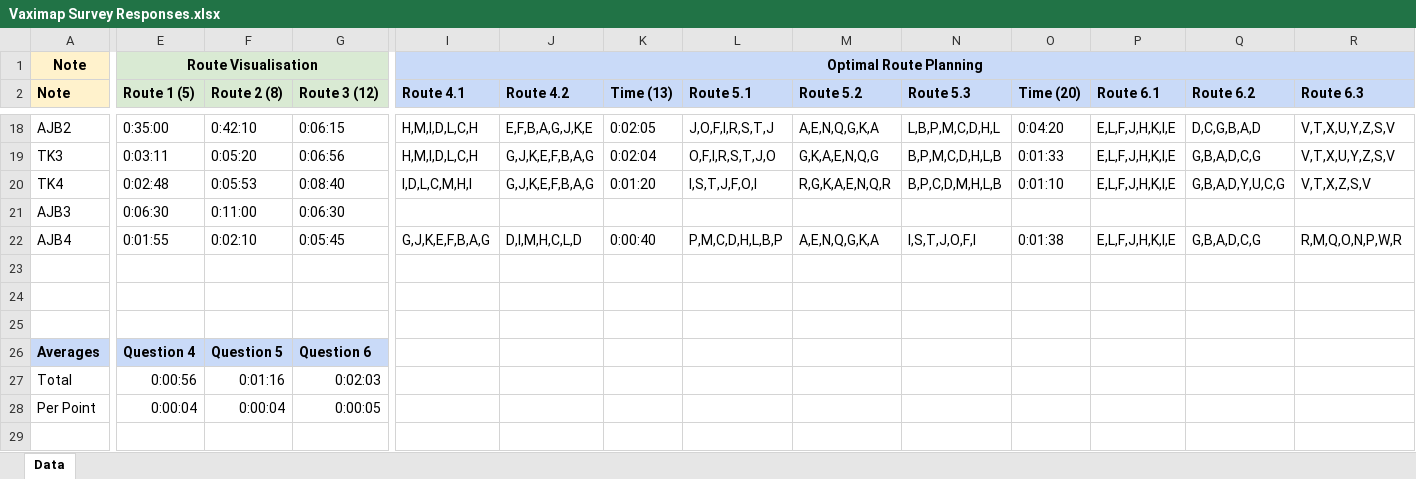
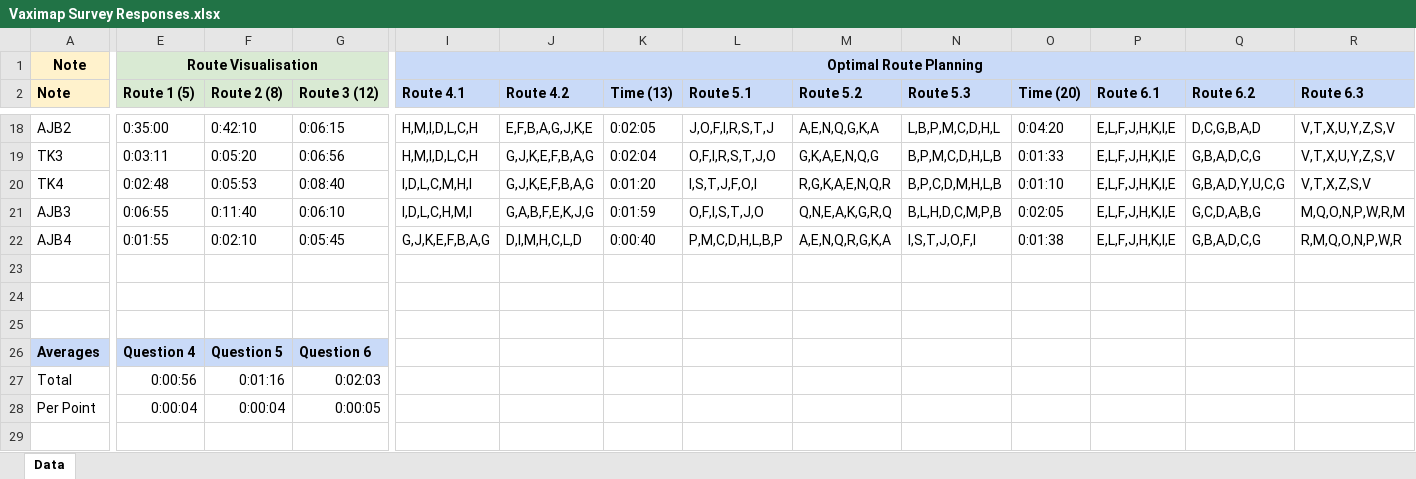
Before and after one commit to tomfrankkirk/vaximap_paper, an Excel workbook: survey/Vaximap Survey Responses.xlsx, sheet Data, drawn as a sheet; only a part is shown, gaps mark what is left out; values as stored, in another font and other column widths than the file's, no borders; charts and pictures not drawn; the diff covers the shown part only; the diff names each change by its address in the sheet, - before the commit and + after, or states it on an @@ line.

```diff
--- a/survey/Vaximap Survey Responses.xlsx (sheet Data)
+++ b/survey/Vaximap Survey Responses.xlsx (sheet Data)
-E21 (Route 1 (5)): 0:06:30
+E21 (Route 1 (5)): 0:06:55
-F21 (Route 2 (8)): 0:11:00
+F21 (Route 2 (8)): 0:11:40
-G21 (Route 3 (12)): 0:06:30
+G21 (Route 3 (12)): 0:06:10
-I21 (Route 4.1): (empty)
+I21 (Route 4.1): I,D,L,C,H,M,I
-J21 (Route 4.2): (empty)
+J21 (Route 4.2): G,A,B,F,E,K,J,G
-K21 (Time (13)): (empty)
+K21 (Time (13)): 0:01:59
-L21 (Route 5.1): (empty)
+L21 (Route 5.1): O,F,I,S,T,J,O
-M21 (Route 5.2): (empty)
+M21 (Route 5.2): Q,N,E,A,K,G,R,Q
-N21 (Route 5.3): (empty)
+N21 (Route 5.3): B,L,H,D,C,M,P,B
-O21 (Time (20)): (empty)
+O21 (Time (20)): 0:02:05
-P21 (Route 6.1): (empty)
+P21 (Route 6.1): E,L,F,J,H,K,I,E
-Q21 (Route 6.2): (empty)
+Q21 (Route 6.2): G,C,D,A,B,G
-R21 (Route 6.3): (empty)
+R21 (Route 6.3): M,Q,O,N,P,W,R,M
-M22 (Route 5.2): A,E,N,Q,G,K,A
+M22 (Route 5.2): A,E,N,Q,R,G,K,A
```
Also changed, not shown: 2 edited cells elsewhere in this sheet, charts or pictures, 27 other files.
